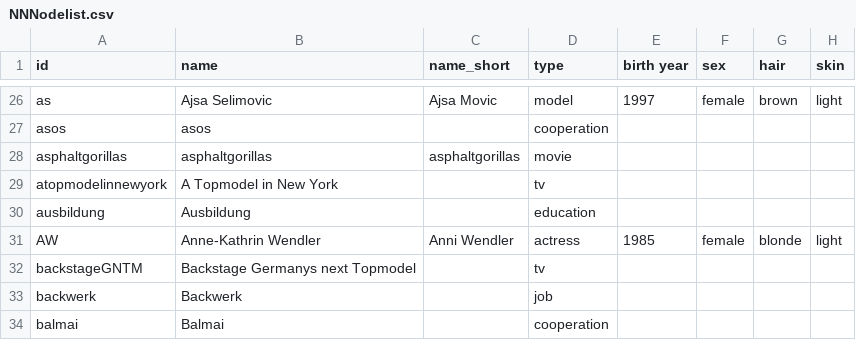
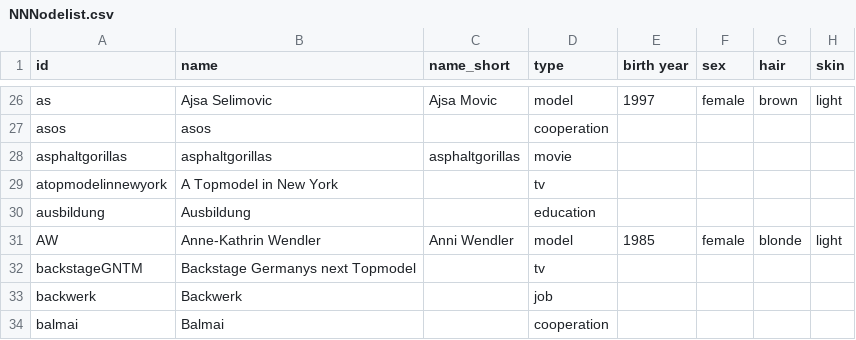
Before and after one commit to gntmprojekt2022/Codebuch, a CSV file: NNNodelist.csv, drawn as a sheet; only a part is shown, gaps mark what is left out; the diff names each change by its address in the sheet, - before the commit and + after, or states it on an @@ line.

Commit message:
Update NNNodelist.csv

```diff
--- a/NNNodelist.csv
+++ b/NNNodelist.csv
-D31 (type): actress
+D31 (type): model
```
